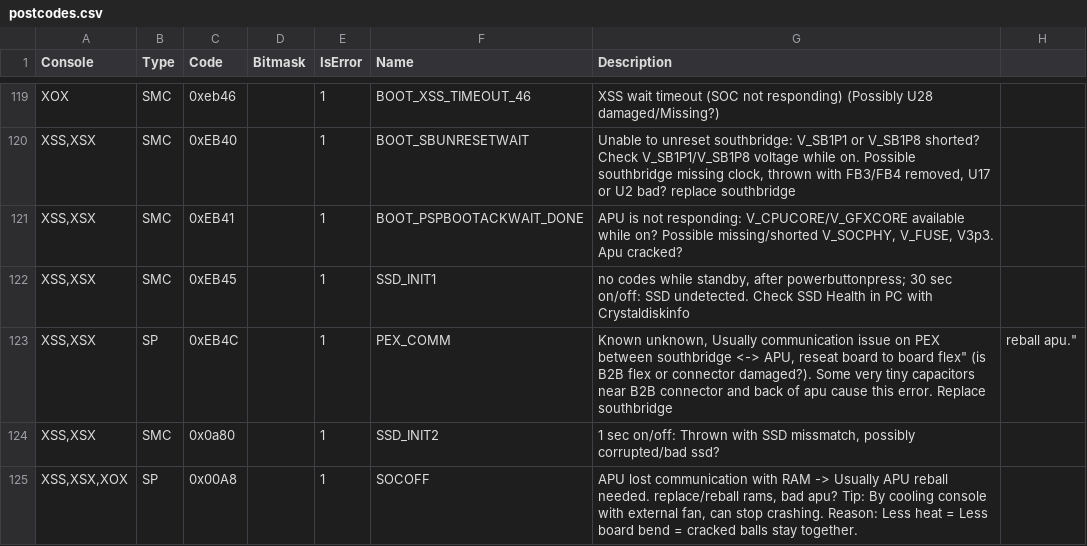
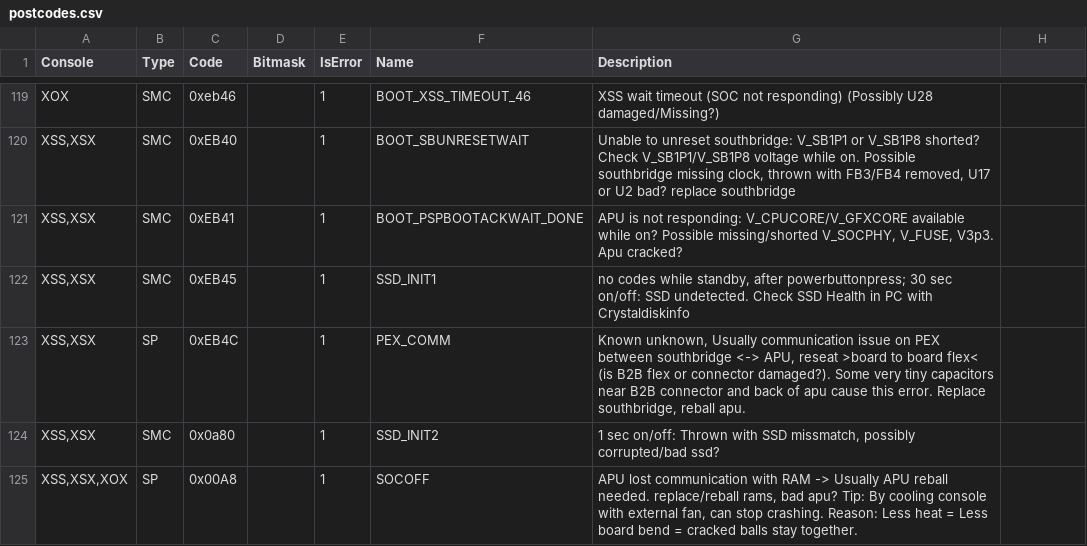
Before and after one commit to xboxoneresearch/errorcodes, a CSV file: postcodes.csv, drawn as a sheet; only a part is shown, gaps mark what is left out.

Commit message:
Update postcodes.csv

```diff
--- a/postcodes.csv
+++ b/postcodes.csv
@@ -122,3 +122,3 @@
 "XSS,XSX","SMC","0xEB45",,1,"SSD_INIT1","no codes while standby, after powerbuttonpress; 30 sec on/off: SSD undetected. Check SSD Health in PC with Crystaldiskinfo"
-"XSS,XSX","SP","0xEB4C",,1,"PEX_COMM","Known unknown, Usually communication issue on PEX between southbridge <-> APU, reseat "board to board flex" (is B2B flex or connector damaged?). Some very tiny capacitors near B2B connector and back of apu cause this error. Replace southbridge, reball apu."
+"XSS,XSX","SP","0xEB4C",,1,"PEX_COMM","Known unknown, Usually communication issue on PEX between southbridge <-> APU, reseat >board to board flex< (is B2B flex or connector damaged?). Some very tiny capacitors near B2B connector and back of apu cause this error. Replace southbridge, reball apu."
 "XSS,XSX","SMC","0x0a80",,1,"SSD_INIT2","1 sec on/off: Thrown with SSD missmatch, possibly corrupted/bad ssd?"
```
